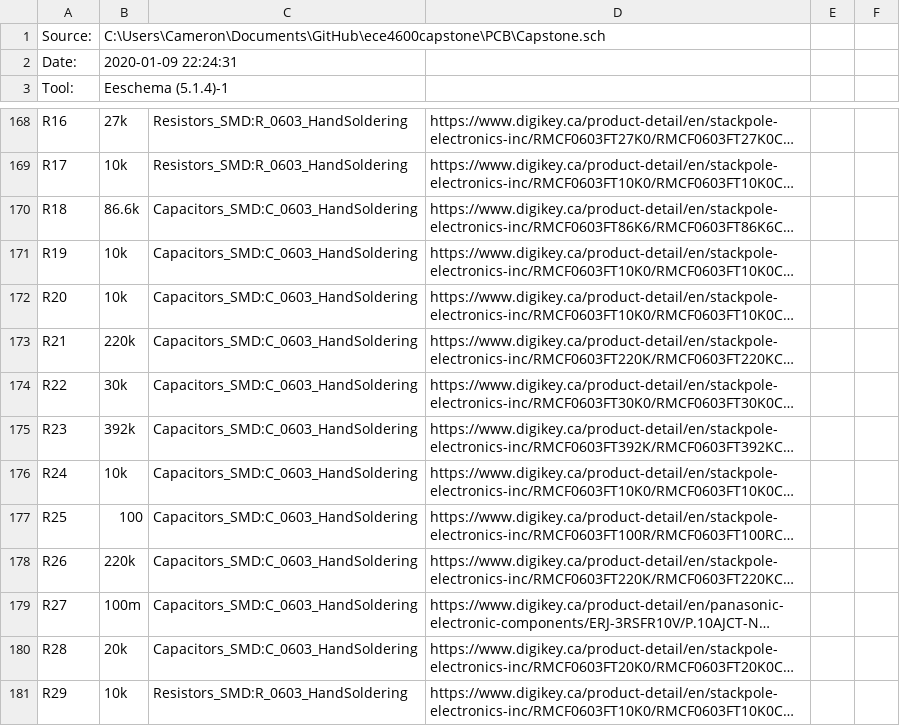
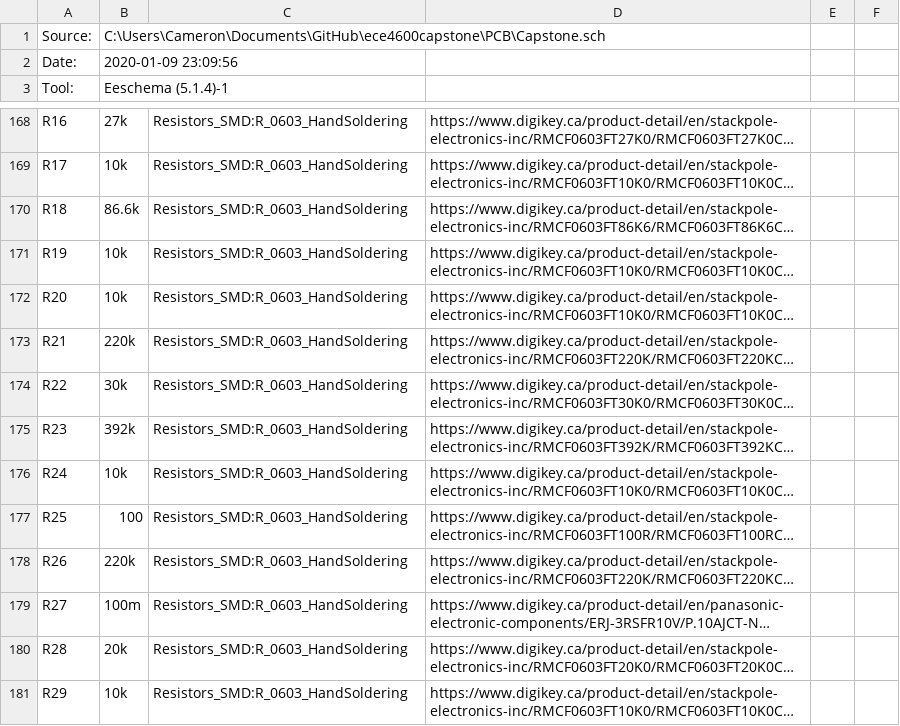
Before and after one commit to camerondm9/ece4600capstone, a CSV file: PCB/bom/schematic.csv, drawn as a sheet; only a part is shown, gaps mark what is left out; long unchanged cells end in …; the diff names each change by its address in the sheet, - before the commit and + after, or states it on an @@ line.

```diff
--- a/PCB/bom/schematic.csv
+++ b/PCB/bom/schematic.csv
-B2: 2020-01-09 22:24:31
+B2: 2020-01-09 23:09:56
-C170:C180: Capacitors_SMD:C_0603_HandSoldering
+C170:C180: Resistors_SMD:R_0603_HandSoldering
```
Also changed, not shown: PCB/bom/layout.csv, PCB/bom/merged.csv, 2 other files.
